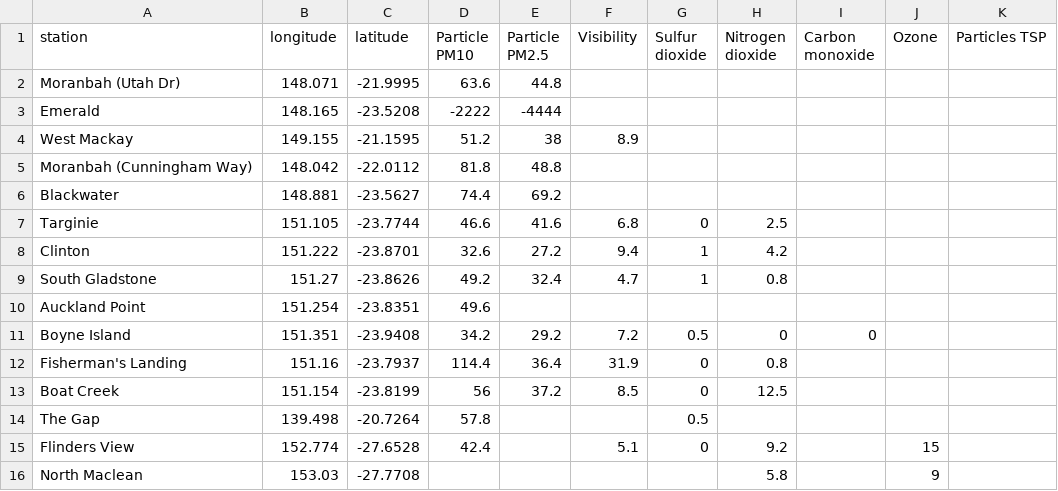
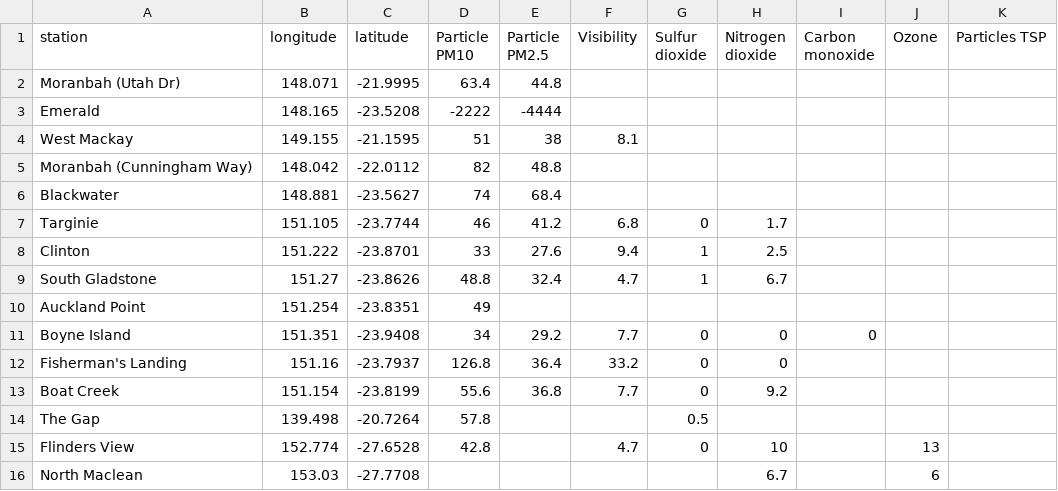
Before and after one commit to joshnicholas/qld_air, a CSV file: air_quality.csv, drawn as a sheet; only a part is shown; the diff covers the shown part only.

Commit message:
Latest data: Wed Nov  4 16:15:56 UTC 2020

```diff
--- a/air_quality.csv
+++ b/air_quality.csv
@@ -1,16 +1,16 @@
 station,longitude,latitude,Particle PM10,Particle PM2.5,Visibility,Sulfur dioxide,Nitrogen dioxide,Carbon monoxide,Ozone,Particles TSP
-Moranbah (Utah Dr),148.071,-21.9995,63.6,44.8,,,,,,
+Moranbah (Utah Dr),148.071,-21.9995,63.4,44.8,,,,,,
 Emerald,148.165,-23.5208,-2222,-4444,,,,,,
-West Mackay,149.155,-21.1595,51.2,38,8.9,,,,,
-Moranbah (Cunningham Way),148.042,-22.0112,81.8,48.8,,,,,,
-Blackwater,148.881,-23.5627,74.4,69.2,,,,,,
-Targinie,151.105,-23.7744,46.6,41.6,6.8,0,2.5,,,
-Clinton,151.222,-23.8701,32.6,27.2,9.4,1,4.2,,,
-South Gladstone,151.27,-23.8626,49.2,32.4,4.7,1,0.8,,,
-Auckland Point,151.254,-23.8351,49.6,,,,,,,
-Boyne Island,151.351,-23.9408,34.2,29.2,7.2,0.5,0,0,,
-Fisherman's Landing,151.16,-23.7937,114.4,36.4,31.9,0,0.8,,,
-Boat Creek,151.154,-23.8199,56,37.2,8.5,0,12.5,,,
+West Mackay,149.155,-21.1595,51,38,8.1,,,,,
+Moranbah (Cunningham Way),148.042,-22.0112,82,48.8,,,,,,
+Blackwater,148.881,-23.5627,74,68.4,,,,,,
+Targinie,151.105,-23.7744,46,41.2,6.8,0,1.7,,,
+Clinton,151.222,-23.8701,33,27.6,9.4,1,2.5,,,
+South Gladstone,151.27,-23.8626,48.8,32.4,4.7,1,6.7,,,
+Auckland Point,151.254,-23.8351,49,,,,,,,
+Boyne Island,151.351,-23.9408,34,29.2,7.7,0,0,0,,
+Fisherman's Landing,151.16,-23.7937,126.8,36.4,33.2,0,0,,,
+Boat Creek,151.154,-23.8199,55.6,36.8,7.7,0,9.2,,,
 The Gap,139.498,-20.7264,57.8,,,0.5,,,,
-Flinders View,152.774,-27.6528,42.4,,5.1,0,9.2,,15,
-North Maclean,153.03,-27.7708,,,,,5.8,,9,
+Flinders View,152.774,-27.6528,42.8,,4.7,0,10,,13,
+North Maclean,153.03,-27.7708,,,,,6.7,,6,
```
Also changed, not shown: 50 edited cells elsewhere in this file.
